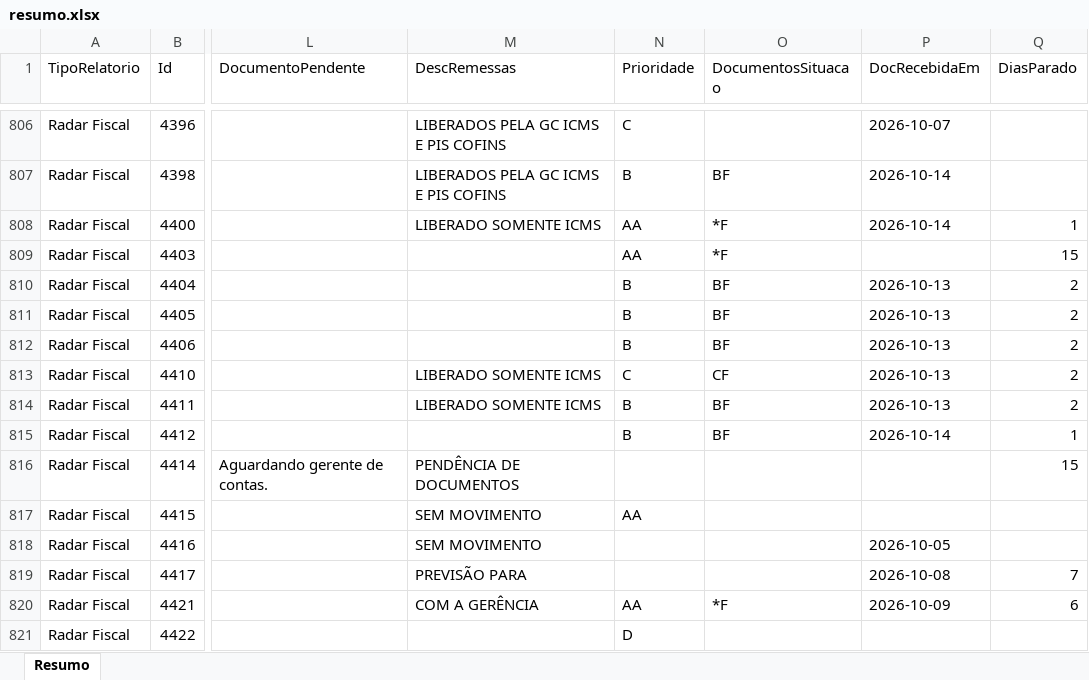
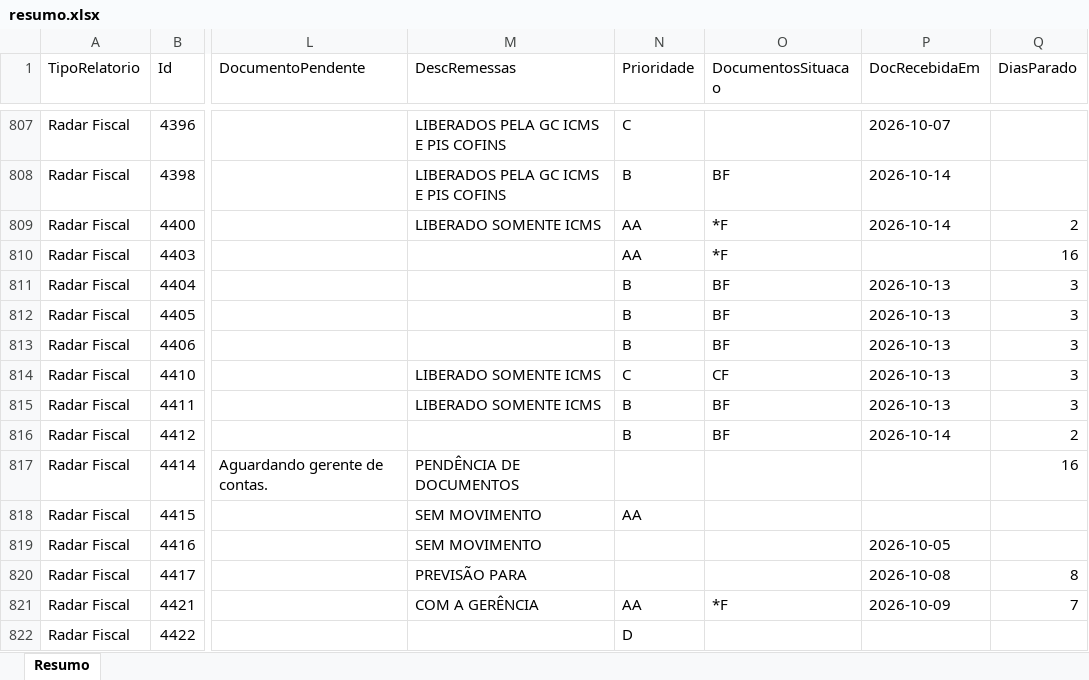
Before and after one commit to Controladoria-MG/Controle-de-Fechamentos, an Excel workbook: data/relatorio_fechamentos/resumo.xlsx, sheet Resumo, drawn as a sheet; only a part is shown, gaps mark what is left out; values as stored, in another font and other column widths than the file's, no borders; addresses are those after the commit; the diff covers the shown part only; the diff names each change by its address in the sheet, - before the commit and + after, or states it on an @@ line.

```diff
--- a/data/relatorio_fechamentos/resumo.xlsx (sheet Resumo)
+++ b/data/relatorio_fechamentos/resumo.xlsx (sheet Resumo)
-Q809 (DiasParado): 1
+Q809 (DiasParado): 2
-Q810 (DiasParado): 15
+Q810 (DiasParado): 16
-Q811:Q815 (DiasParado): 2
+Q811:Q815 (DiasParado): 3
-Q816 (DiasParado): 1
+Q816 (DiasParado): 2
-Q817 (DiasParado): 15
+Q817 (DiasParado): 16
-Q820 (DiasParado): 7
+Q820 (DiasParado): 8
-Q821 (DiasParado): 6
+Q821 (DiasParado): 7
```
Also changed, not shown: 1 added row and 1321 edited cells elsewhere in this sheet, 3 other files.
